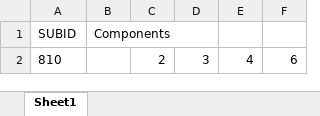
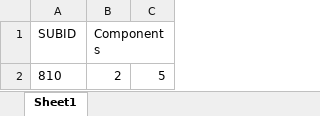
Before and after one commit to Oren-Griffiths/Flinders-EEG-pipeline, an Excel workbook: SupportingDocs/ICA_components.xlsx, sheet Sheet1, drawn as a sheet; values as stored, in another font and other column widths than the file's, no borders; removed rows and columns are numbered as before the commit, all else as after; the diff names each change by its address in the sheet, - before the commit and + after, or states it on an @@ line.

```diff
--- a/SupportingDocs/ICA_components.xlsx (sheet Sheet1)
+++ b/SupportingDocs/ICA_components.xlsx (sheet Sheet1)
-column C, row 2: 2
-column D, row 2: 3
-column E, row 2: 4
-column F, row 2: 6
+column C, row 2: 5
-B2 (Components): (empty)
+B2 (Components): 2
```
Also changed, not shown: SupportingDocs/AR_Parameters_for_MW_Blinks.xlsx, SupportingDocs/AR_Parameters_for_SVT_CRAP.xlsx, 3 other files.
